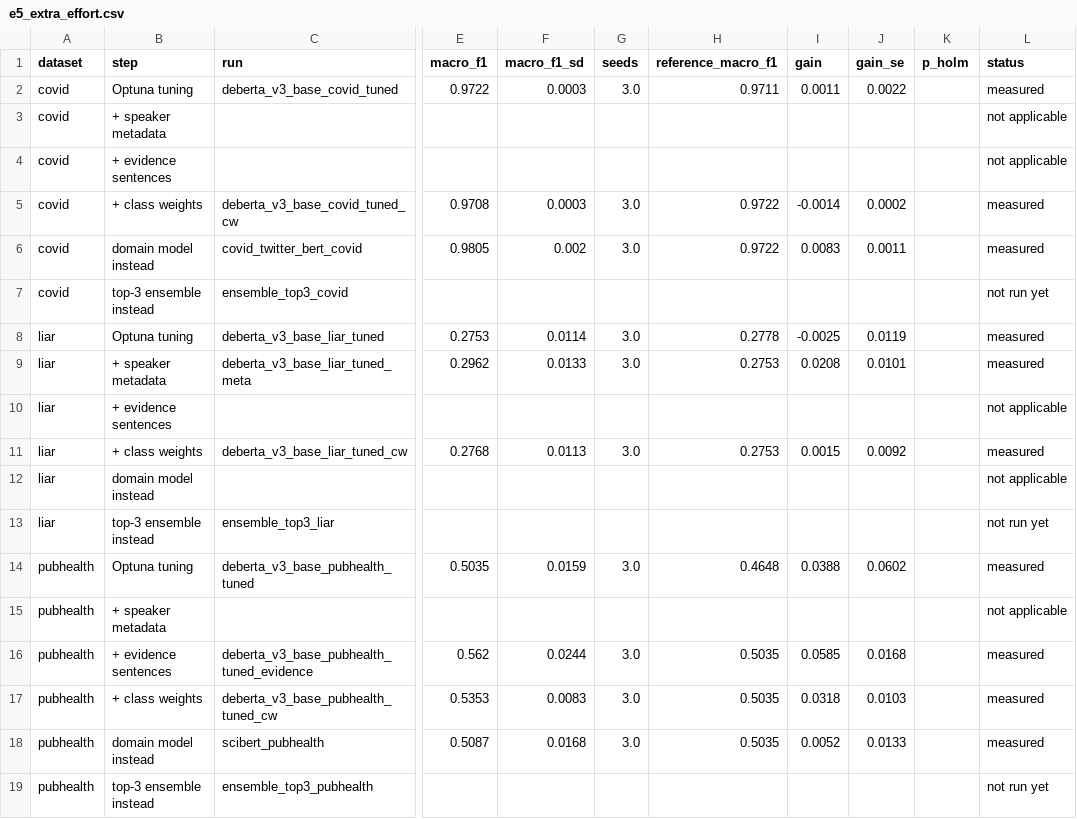
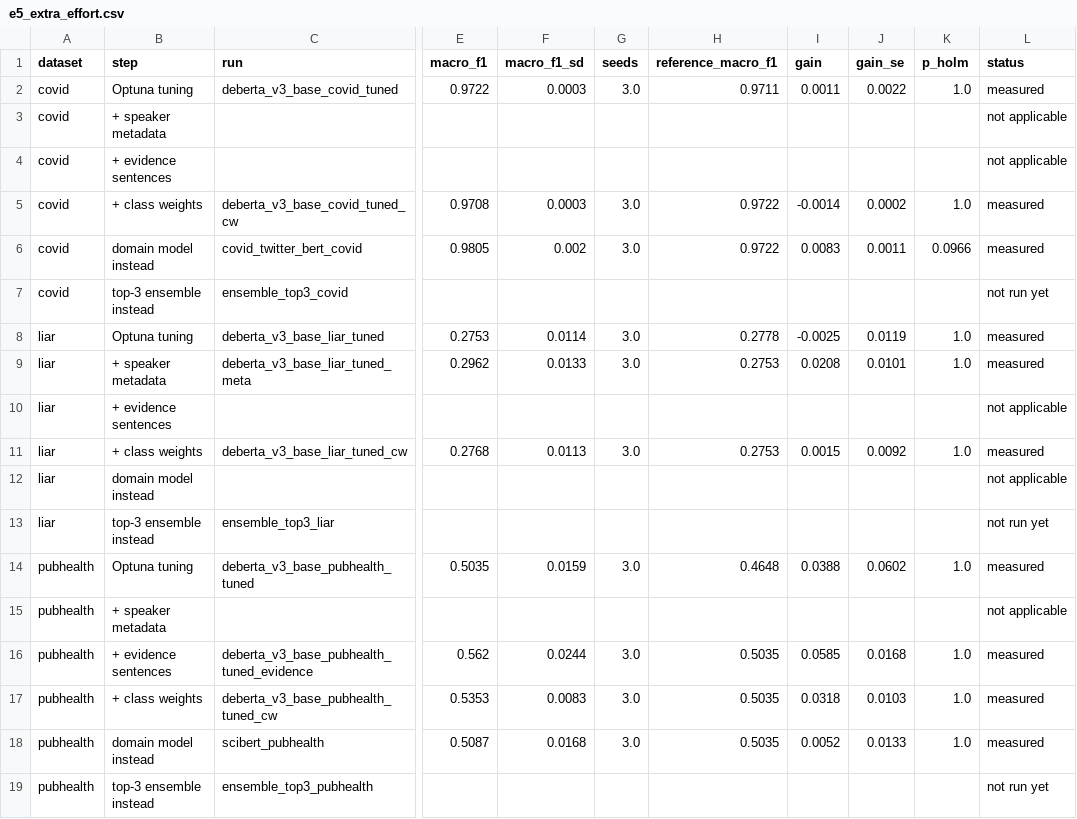
Before and after one commit to Dheemant19/factcheck, a CSV file: results/e5_extra_effort.csv, drawn as a sheet; only a part is shown, gaps mark what is left out; the diff names each change by its address in the sheet, - before the commit and + after, or states it on an @@ line.

Commit message:
T31: significance tests on the full predictions (jobs/t31_ensemble.sh, --skip-ensemble)
Predictions gathered from the laptop, gpu21 and gpu55, keeping for each run and seed the copy
that reproduces its frozen test macro-F1 (227 of 237; the rest are Climate-FEVER and
retrieval-only runs the tests do not use). runs.csv is unchanged. 22 comparisons, Holm-
corrected: on macro-F1 only DeBERTa-v3-large LoRA vs full fine-tuning on PUBHEALTH (-0.096)
is significant; on McNemar also PUBHEALTH evidence vs none and best encoder vs BERT.

```diff
--- a/results/e5_extra_effort.csv
+++ b/results/e5_extra_effort.csv
-K2 (p_holm): (empty)
+K2 (p_holm): 1.0
-K5 (p_holm): (empty)
+K5 (p_holm): 1.0
-K6 (p_holm): (empty)
+K6 (p_holm): 0.0966
-K8:K9 (p_holm): (empty)
+K8:K9 (p_holm): 1.0
-K11 (p_holm): (empty)
+K11 (p_holm): 1.0
-K14 (p_holm): (empty)
+K14 (p_holm): 1.0
-K16:K18 (p_holm): (empty)
+K16:K18 (p_holm): 1.0
```
Also changed, not shown: 3 other files.
